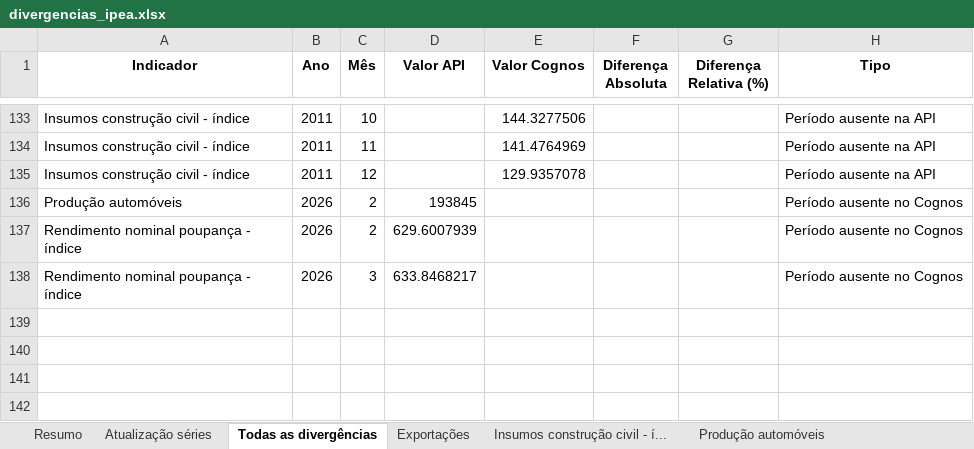
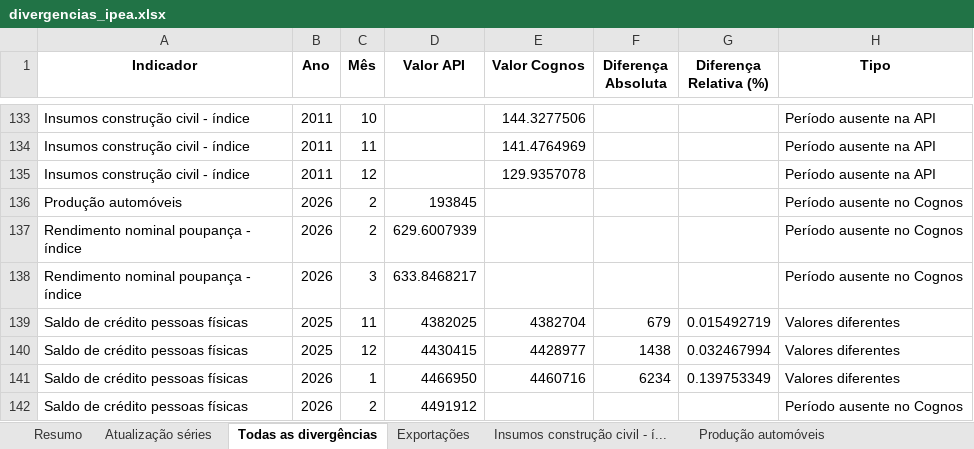
Before and after one commit to josewilsonsouza/APIseg, an Excel workbook: outputs/divergencias/divergencias_ipea.xlsx, sheet Todas as divergências, drawn as a sheet; only a part is shown, gaps mark what is left out; values as stored, in another font and other column widths than the file's, no borders; the diff names each change by its address in the sheet, - before the commit and + after, or states it on an @@ line.

```diff
--- a/outputs/divergencias/divergencias_ipea.xlsx (sheet Todas as divergências)
+++ b/outputs/divergencias/divergencias_ipea.xlsx (sheet Todas as divergências)
+row 139: Saldo de crédito pessoas físicas | 2025 | 11 | 4382025 | 4382704 | 679 | 0.015492719 | Valores diferentes
+row 140: Saldo de crédito pessoas físicas | 2025 | 12 | 4430415 | 4428977 | 1438 | 0.032467994 | Valores diferentes
+row 141: Saldo de crédito pessoas físicas | 2026 | 1 | 4466950 | 4460716 | 6234 | 0.139753349 | Valores diferentes
+row 142: Saldo de crédito pessoas físicas | 2026 | 2 | 4491912 |  |  |  | Período ausente no Cognos
```
Also changed, not shown: sheet Resumo, sheet Atualização séries, other sheet tabs, outputs/dados/dados_api_bacen.xlsx, outputs/dados/dados_api_ibge.xlsx, 25 other files.
